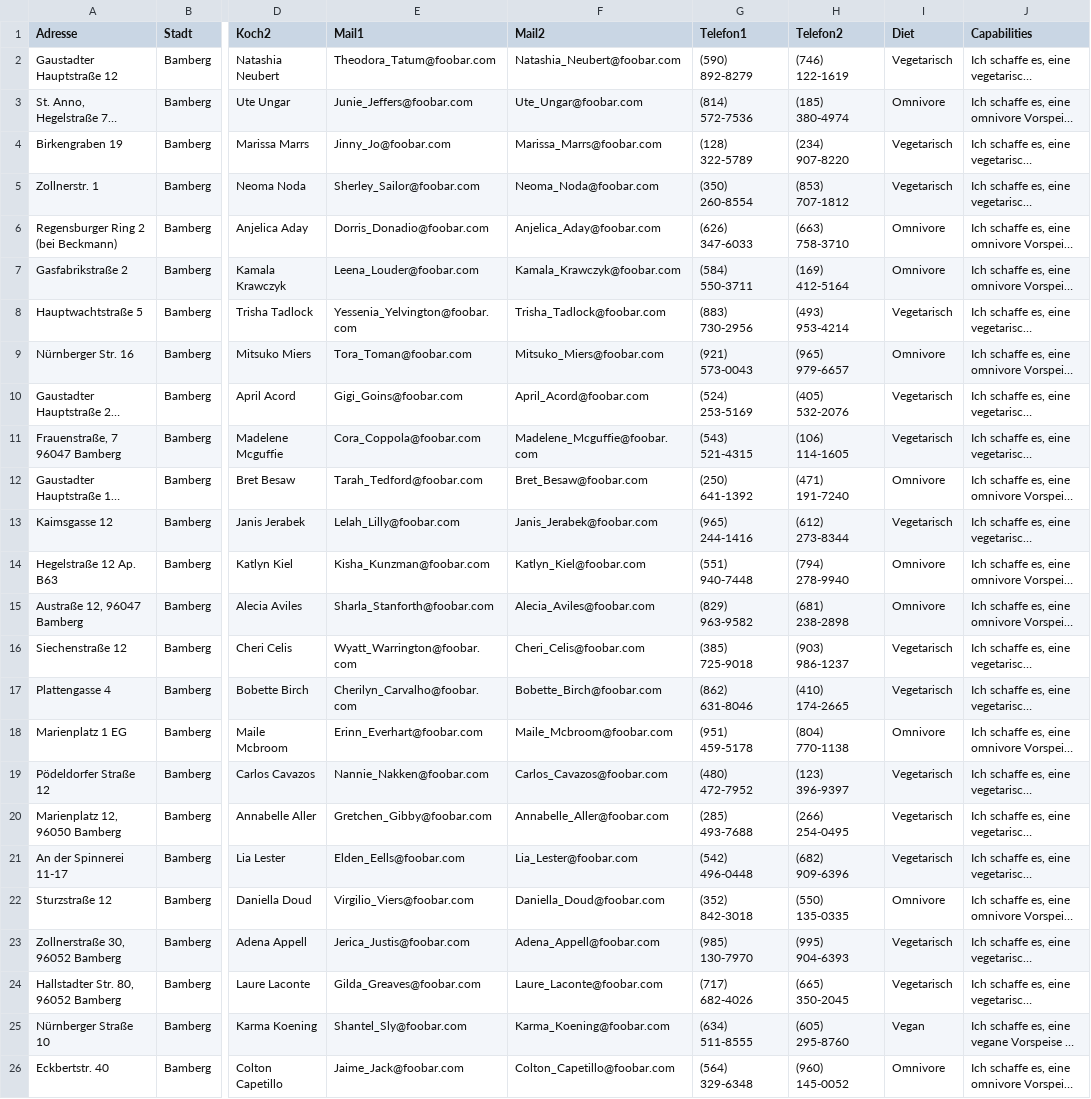
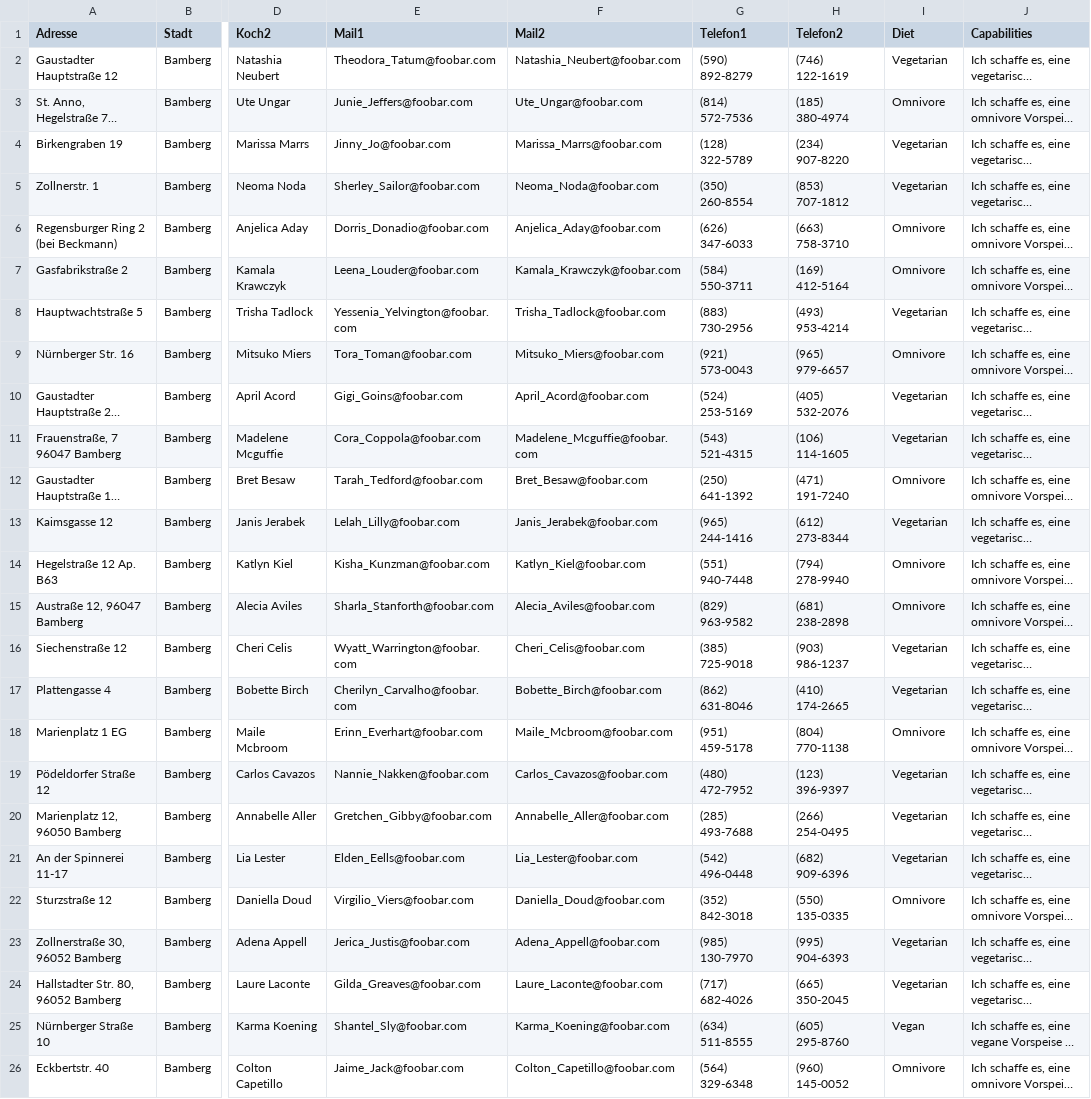
Before and after one commit to debuglevel/walkingdinner-geneticplanner, a CSV file: rest/Teams_aufbereitet.csv, drawn as a sheet; only a part is shown, gaps mark what is left out; long unchanged cells end in …; the diff covers the shown part only; the diff names each change by its address in the sheet, - before the commit and + after, or states it on an @@ line.

```diff
--- a/rest/Teams_aufbereitet.csv
+++ b/rest/Teams_aufbereitet.csv
-I2 (Diet): Vegetarisch
+I2 (Diet): Vegetarian
-I4:I5 (Diet): Vegetarisch
+I4:I5 (Diet): Vegetarian
-I8 (Diet): Vegetarisch
+I8 (Diet): Vegetarian
-I10:I11 (Diet): Vegetarisch
+I10:I11 (Diet): Vegetarian
-I13 (Diet): Vegetarisch
+I13 (Diet): Vegetarian
-I16:I17 (Diet): Vegetarisch
+I16:I17 (Diet): Vegetarian
-I19:I21 (Diet): Vegetarisch
+I19:I21 (Diet): Vegetarian
-I23:I24 (Diet): Vegetarisch
+I23:I24 (Diet): Vegetarian
```
Also changed, not shown: 7 edited cells elsewhere in this file, 3 other files.
